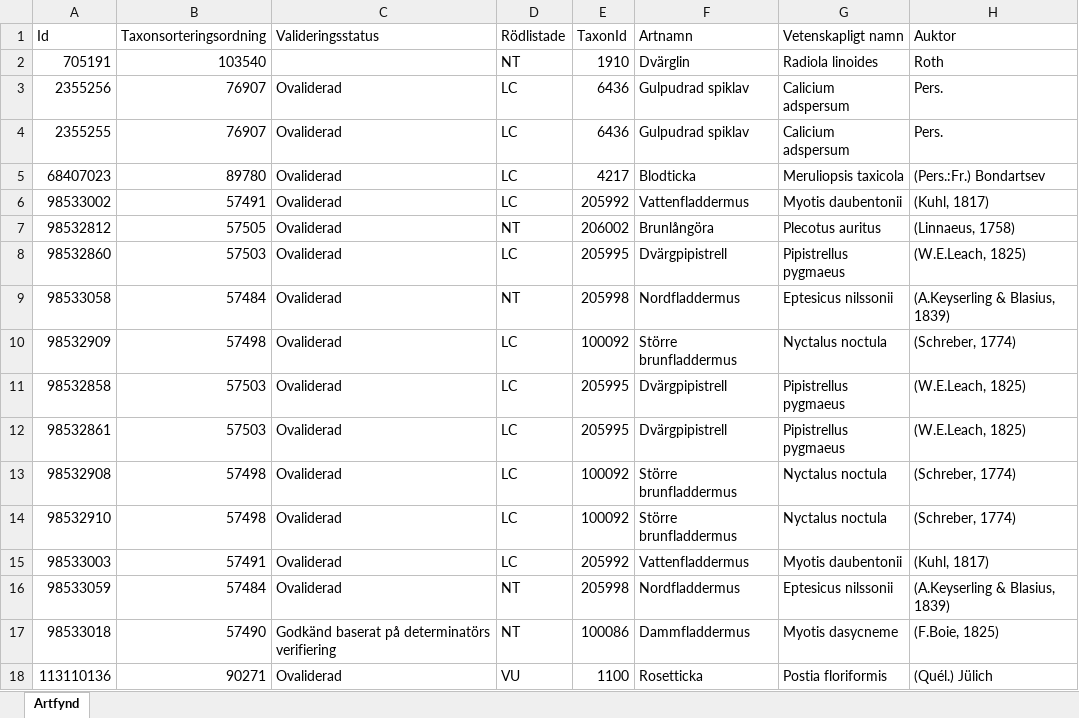
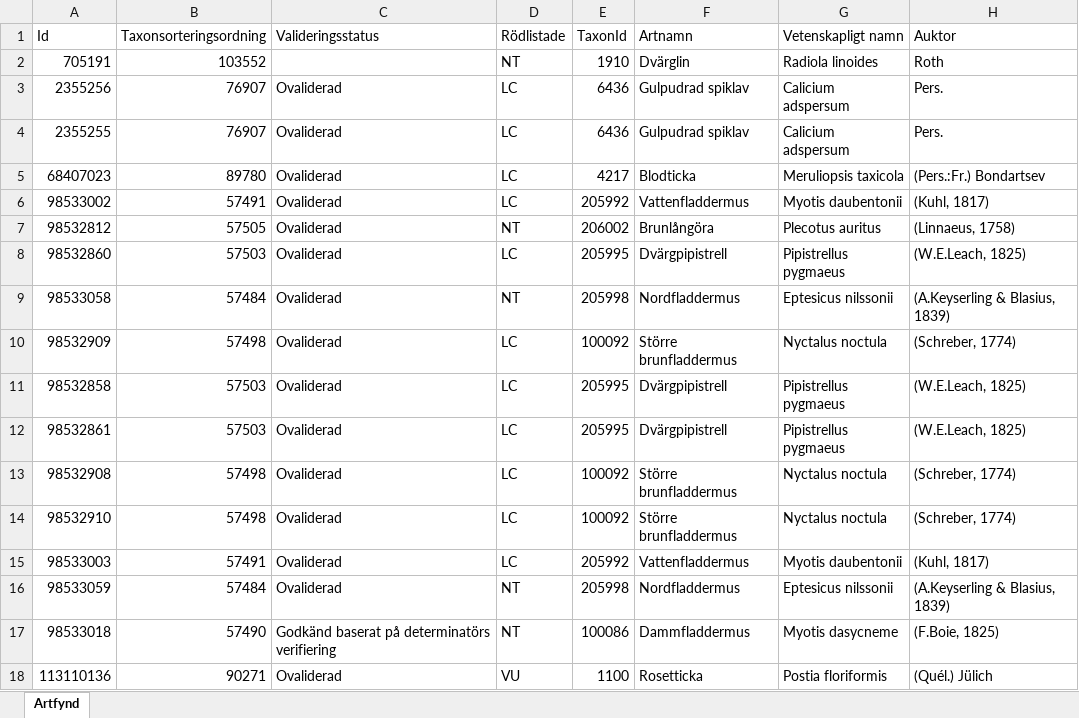
Before and after one commit to klasma/Logging_1471, an Excel workbook: artfynd/A 28254-2023 artfynd.xlsx, sheet Artfynd, drawn as a sheet; only a part is shown; values as stored, in another font and other column widths than the file's, no borders; the diff names each change by its address in the sheet, - before the commit and + after, or states it on an @@ line.

```diff
--- a/artfynd/A 28254-2023 artfynd.xlsx (sheet Artfynd)
+++ b/artfynd/A 28254-2023 artfynd.xlsx (sheet Artfynd)
-B2 (Taxonsorteringsordning): 103540
+B2 (Taxonsorteringsordning): 103552
```
Also changed, not shown: artfynd/A 12658-2023 artfynd.xlsx, artfynd/A 12865-2022 artfynd.xlsx, 36 other files.
